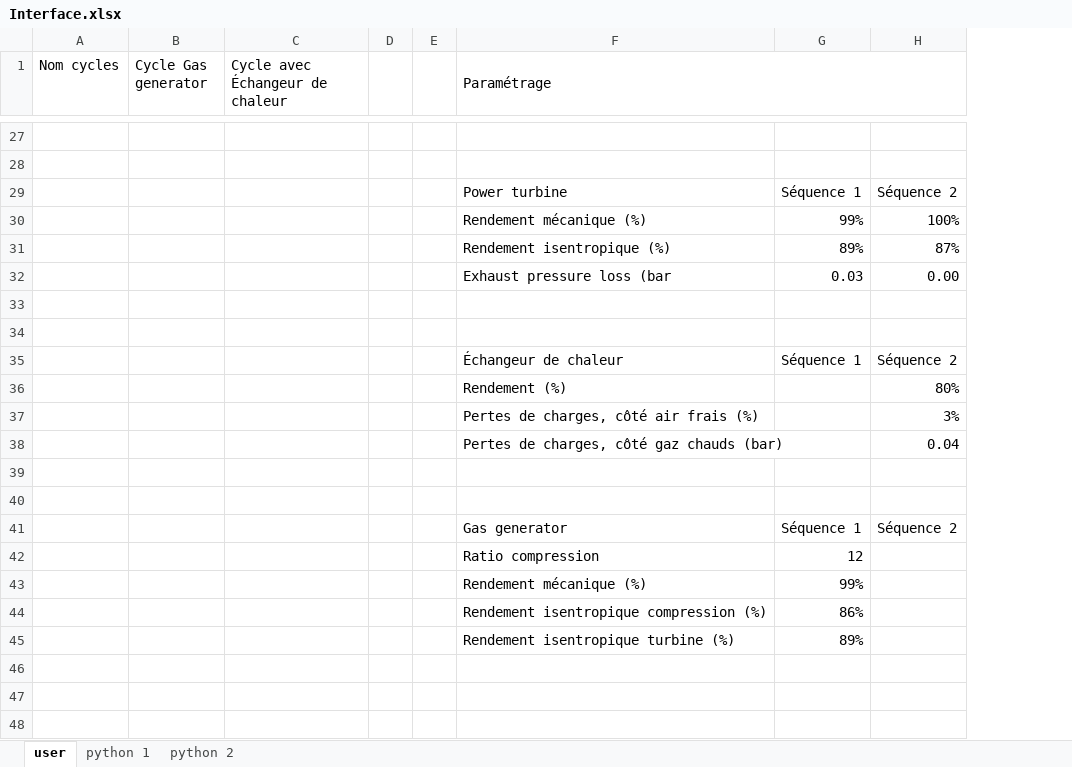
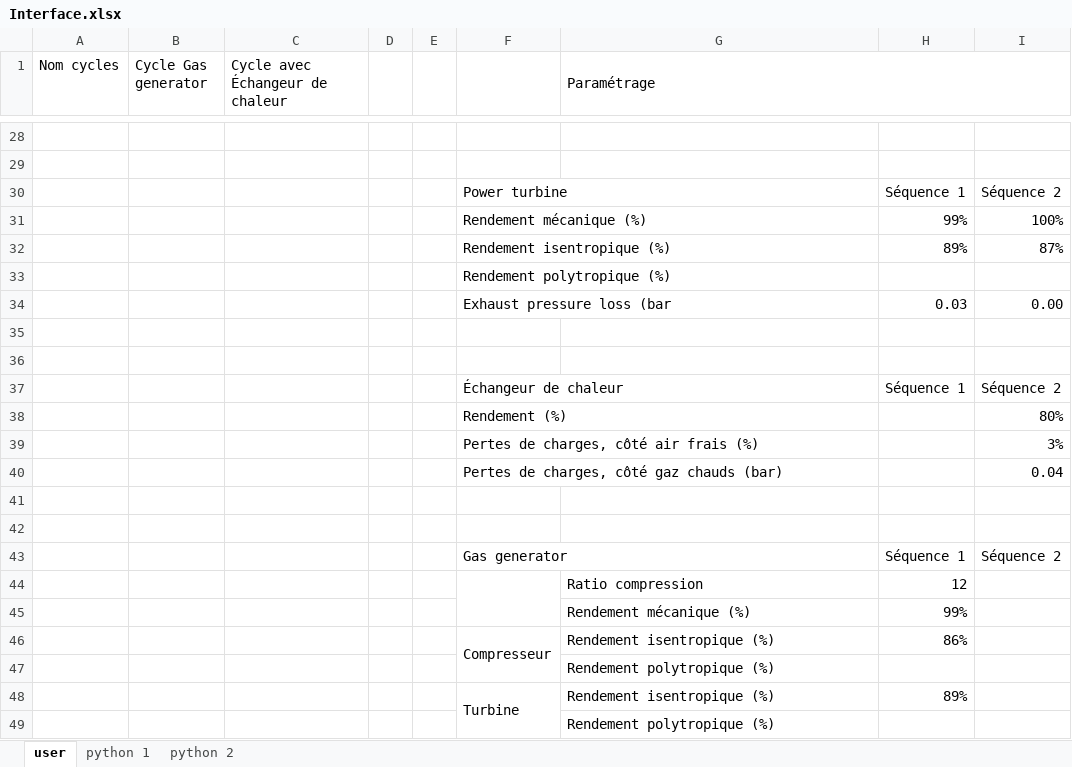
Before and after one commit to Quentief/Turbine, an Excel workbook: Interface.xlsx, sheet user, drawn as a sheet; only a part is shown, gaps mark what is left out; values as stored, in another font and other column widths than the file's, no cell formats; conditional formats not drawn; addresses are those after the commit; the diff covers the shown part only; the diff names each change by its address in the sheet, - before the commit and + after, or states it on an @@ line.

```diff
--- a/Interface.xlsx (sheet user)
+++ b/Interface.xlsx (sheet user)
+column F, rows 30-32: Power turbine | Rendement mécanique (%) | Rendement isentropique (%); rows 34-46: Exhaust pressure loss (bar |  |  | Échangeur de chaleur | Rendement (%) | Pertes de charges, côté air frais (%) | Pertes de charges, côté gaz chauds (bar) |  |  | Gas generator |  |  | Compresseur; row 48: Turbine
-G30 (Paramétrage): Power turbine
+G30 (Paramétrage): (empty)
-G31 (Paramétrage): Rendement mécanique (%)
+G31 (Paramétrage): (empty)
-G32 (Paramétrage): Rendement isentropique (%)
+G32 (Paramétrage): (empty)
+row 33:  |  |  |  |  | Rendement polytropique (%)
-G34 (Paramétrage): Exhaust pressure loss (bar
+G34 (Paramétrage): (empty)
-G37 (Paramétrage): Échangeur de chaleur
+G37 (Paramétrage): (empty)
-G38 (Paramétrage): Rendement (%)
+G38 (Paramétrage): (empty)
-G39 (Paramétrage): Pertes de charges, côté air frais (%)
+G39 (Paramétrage): (empty)
-G40 (Paramétrage): Pertes de charges, côté gaz chauds (bar)
+G40 (Paramétrage): (empty)
-G43 (Paramétrage): Gas generator
+G43 (Paramétrage): (empty)
-G46 (Paramétrage): Rendement isentropique compression (%)
+G46 (Paramétrage): Rendement isentropique (%)
+row 47:  |  |  |  |  |  | Rendement polytropique (%)
-G48 (Paramétrage): Rendement isentropique turbine (%)
+G48 (Paramétrage): Rendement isentropique (%)
+row 49:  |  |  |  |  |  | Rendement polytropique (%)
```
Also changed, not shown: 1 added row and 11 edited cells elsewhere in this sheet, sheet python 2, sheet python 1, cell formats, formulas that keep their value, 1 other file.
